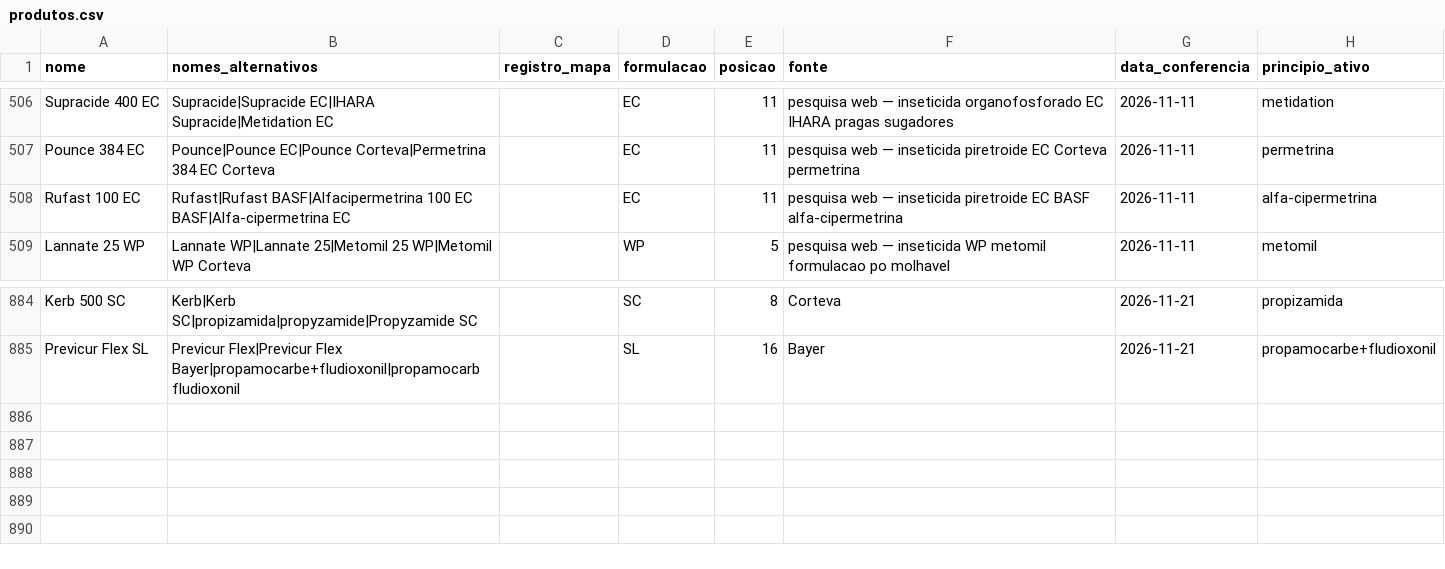
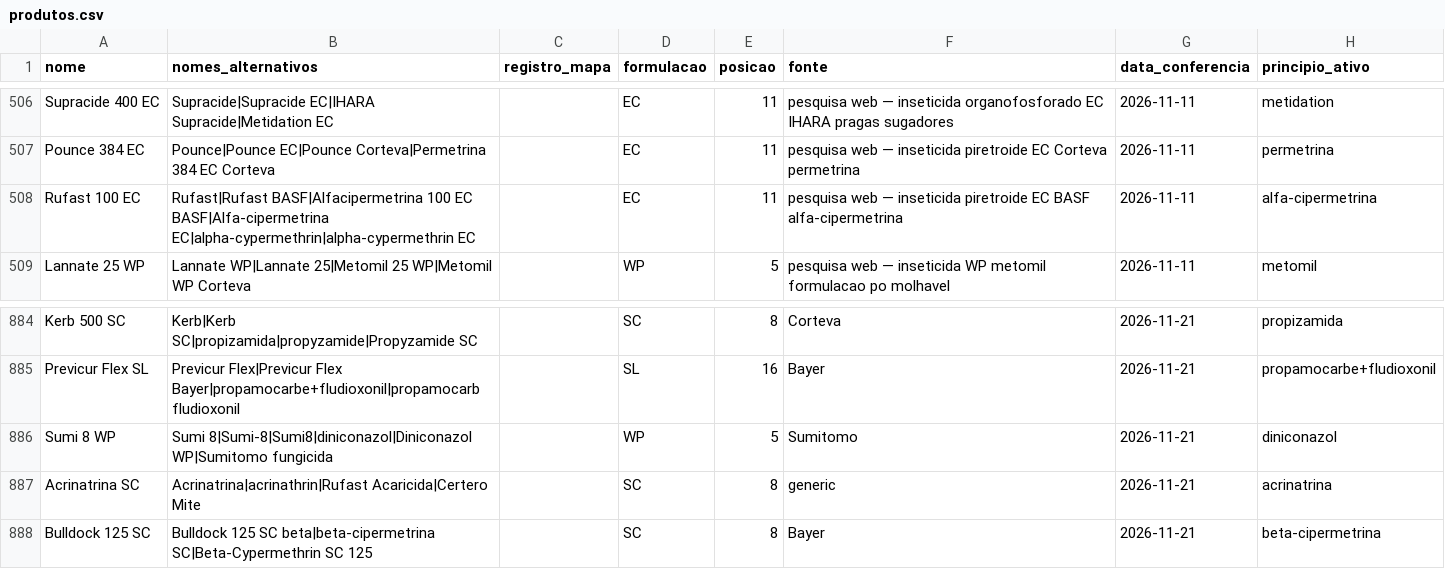
Before and after one commit to eduardopulveragro-bit/MisturaCaldas, a CSV file: data/produtos.csv, drawn as a sheet; only a part is shown, gaps mark what is left out.

```diff
--- a/data/produtos.csv
+++ b/data/produtos.csv
@@ -507,3 +507,3 @@ Supracide 400 EC,Supracide|Supracide EC|IHARA Supracide|Metidation EC,,EC,11,pes
 Pounce 384 EC,Pounce|Pounce EC|Pounce Corteva|Permetrina 384 EC Corteva,,EC,11,pesquisa web — inseticida piretroide EC Corteva permetrina,2026-11-11,permetrina
-Rufast 100 EC,Rufast|Rufast BASF|Alfacipermetrina 100 EC BASF|Alfa-cipermetrina EC,,EC,11,pesquisa web — inseticida piretroide EC BASF alfa-cipermetrina,2026-11-11,alfa-cipermetrina
+Rufast 100 EC,Rufast|Rufast BASF|Alfacipermetrina 100 EC BASF|Alfa-cipermetrina EC|alpha-cypermethrin|alpha-cypermethrin EC,,EC,11,pesquisa web — inseticida piretroide EC BASF alfa-cipermetrina,2026-11-11,alfa-cipermetrina
 Lannate 25 WP,Lannate WP|Lannate 25|Metomil 25 WP|Metomil WP Corteva,,WP,5,pesquisa web — inseticida WP metomil formulacao po molhavel,2026-11-11,metomil
@@ -885 +885,4 @@ Kerb 500 SC,Kerb|Kerb SC|propizamida|propyzamide|Propyzamide SC,,SC,8,Corteva,20
 Previcur Flex SL,Previcur Flex|Previcur Flex Bayer|propamocarbe+fludioxonil|propamocarb fludioxonil,,SL,16,Bayer,2026-11-21,propamocarbe+fludioxonil
+Sumi 8 WP,Sumi 8|Sumi-8|Sumi8|diniconazol|Diniconazol WP|Sumitomo fungicida,,WP,5,Sumitomo,2026-11-21,diniconazol
+Acrinatrina SC,Acrinatrina|acrinathrin|Rufast Acaricida|Certero Mite,,SC,8,generic,2026-11-21,acrinatrina
+Bulldock 125 SC,Bulldock 125 SC beta|beta-cipermetrina SC|Beta-Cypermethrin SC 125,,SC,8,Bayer,2026-11-21,beta-cipermetrina
```
